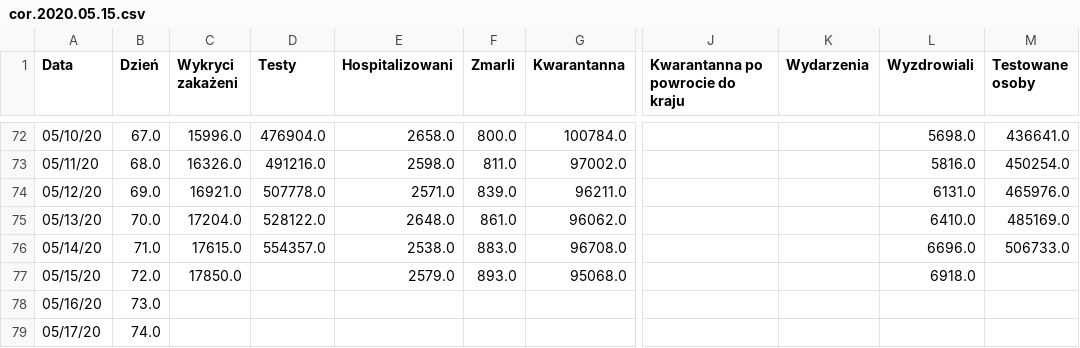
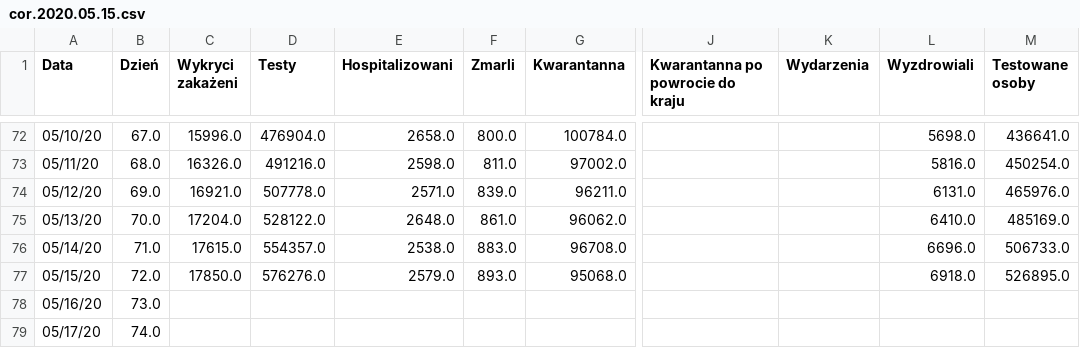
Before and after one commit to anuszka/COVID-19-MZ_GOV_PL, a CSV file: data/cor.2020.05.15.csv, drawn as a sheet; only a part is shown, gaps mark what is left out; the diff names each change by its address in the sheet, - before the commit and + after, or states it on an @@ line.

Commit message:
update

```diff
--- a/data/cor.2020.05.15.csv
+++ b/data/cor.2020.05.15.csv
-D77 (Testy): (empty)
+D77 (Testy): 576276.0
-M77 (Testowane osoby): (empty)
+M77 (Testowane osoby): 526895.0
```
